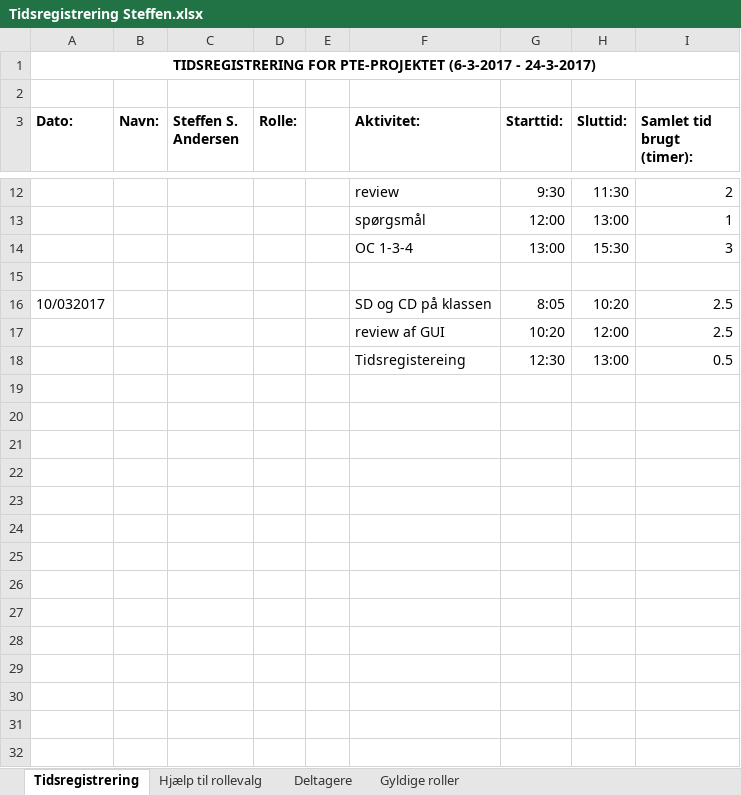
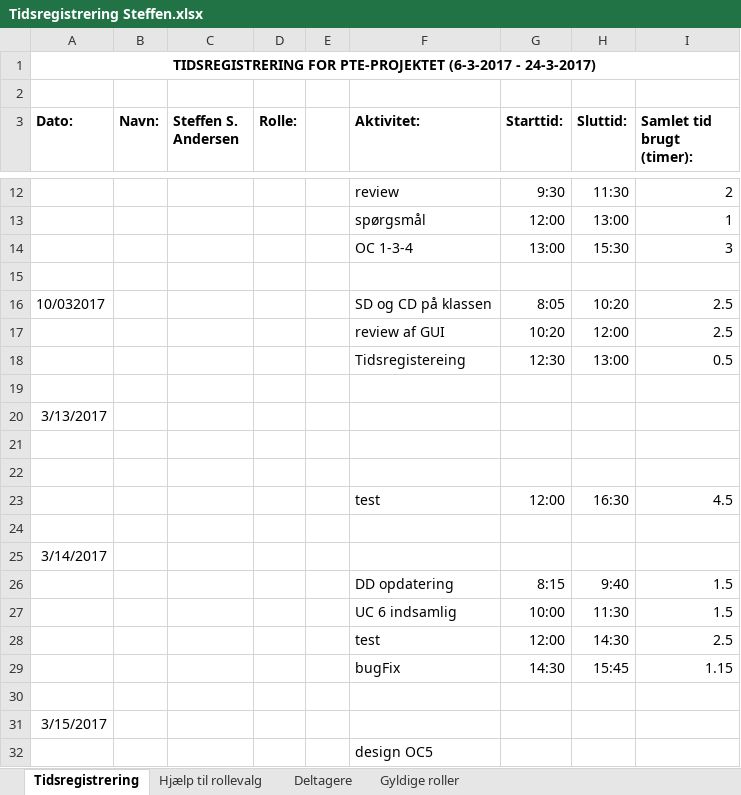
Before and after one commit to aggerzz/PTE-projekt, an Excel workbook: Documentation/08 - Project Management/Tidsregistrering/Tidsregistrering Steffen.xlsx, sheet Tidsregistrering, drawn as a sheet; only a part is shown, gaps mark what is left out; values as stored, in another font and other column widths than the file's, no borders; the diff names each change by its address in the sheet, - before the commit and + after, or states it on an @@ line.

Commit message:
tidsregistering

```diff
--- a/Documentation/08 - Project Management/Tidsregistrering/Tidsregistrering Steffen.xlsx (sheet Tidsregistrering)
+++ b/Documentation/08 - Project Management/Tidsregistrering/Tidsregistrering Steffen.xlsx (sheet Tidsregistrering)
+row 19: (empty)
+row 20: 3/13/2017
+row 21: (empty)
+row 22: (empty)
+row 23:  |  |  |  |  | test | 12:00 | 16:30 | 4.5
+row 24: (empty)
+row 25: 3/14/2017
+row 26:  |  |  |  |  | DD opdatering | 8:15 | 9:40 | 1.5
+row 27:  |  |  |  |  | UC 6 indsamlig | 10:00 | 11:30 | 1.5
+row 28:  |  |  |  |  | test | 12:00 | 14:30 | 2.5
+row 29:  |  |  |  |  | bugFix | 14:30 | 15:45 | 1.15
+row 30: (empty)
+row 31: 3/15/2017
+row 32:  |  |  |  |  | design OC5
```
